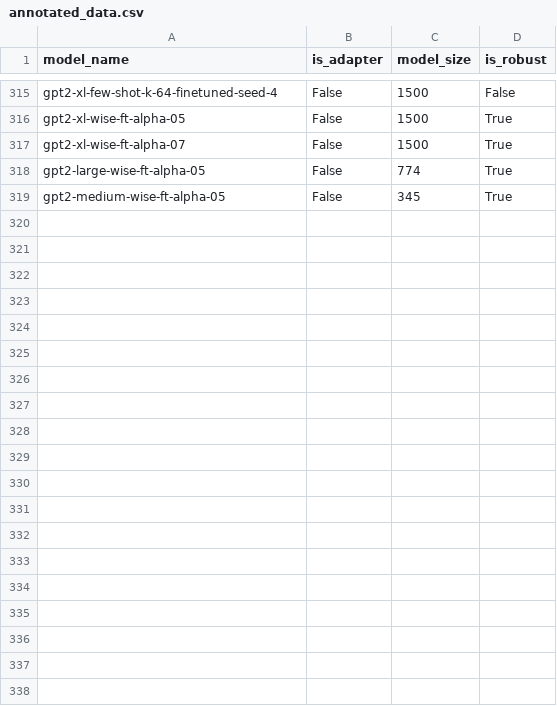
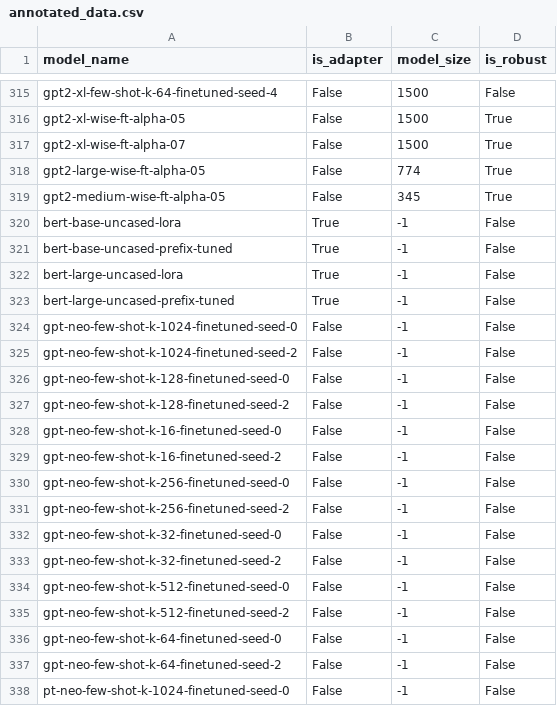
Before and after one commit to anas-awadalla/robustness-in-nlp-streamlit, a CSV file: results/annotated_data.csv, drawn as a sheet; only a part is shown, gaps mark what is left out; the diff covers the shown part only.

Commit message:
added few shot neo

```diff
--- a/results/annotated_data.csv
+++ b/results/annotated_data.csv
@@ -319 +319,20 @@ gpt2-large-wise-ft-alpha-05,False,774,True
 gpt2-medium-wise-ft-alpha-05,False,345,True
+bert-base-uncased-lora,True,-1,False
+bert-base-uncased-prefix-tuned,True,-1,False
+bert-large-uncased-lora,True,-1,False
+bert-large-uncased-prefix-tuned,True,-1,False
+gpt-neo-few-shot-k-1024-finetuned-seed-0,False,-1,False
+gpt-neo-few-shot-k-1024-finetuned-seed-2,False,-1,False
+gpt-neo-few-shot-k-128-finetuned-seed-0,False,-1,False
+gpt-neo-few-shot-k-128-finetuned-seed-2,False,-1,False
+gpt-neo-few-shot-k-16-finetuned-seed-0,False,-1,False
+gpt-neo-few-shot-k-16-finetuned-seed-2,False,-1,False
+gpt-neo-few-shot-k-256-finetuned-seed-0,False,-1,False
+gpt-neo-few-shot-k-256-finetuned-seed-2,False,-1,False
+gpt-neo-few-shot-k-32-finetuned-seed-0,False,-1,False
+gpt-neo-few-shot-k-32-finetuned-seed-2,False,-1,False
+gpt-neo-few-shot-k-512-finetuned-seed-0,False,-1,False
+gpt-neo-few-shot-k-512-finetuned-seed-2,False,-1,False
+gpt-neo-few-shot-k-64-finetuned-seed-0,False,-1,False
+gpt-neo-few-shot-k-64-finetuned-seed-2,False,-1,False
+pt-neo-few-shot-k-1024-finetuned-seed-0,False,-1,False
```
Also changed, not shown: 15 added rows elsewhere in this file, 5 other files.
